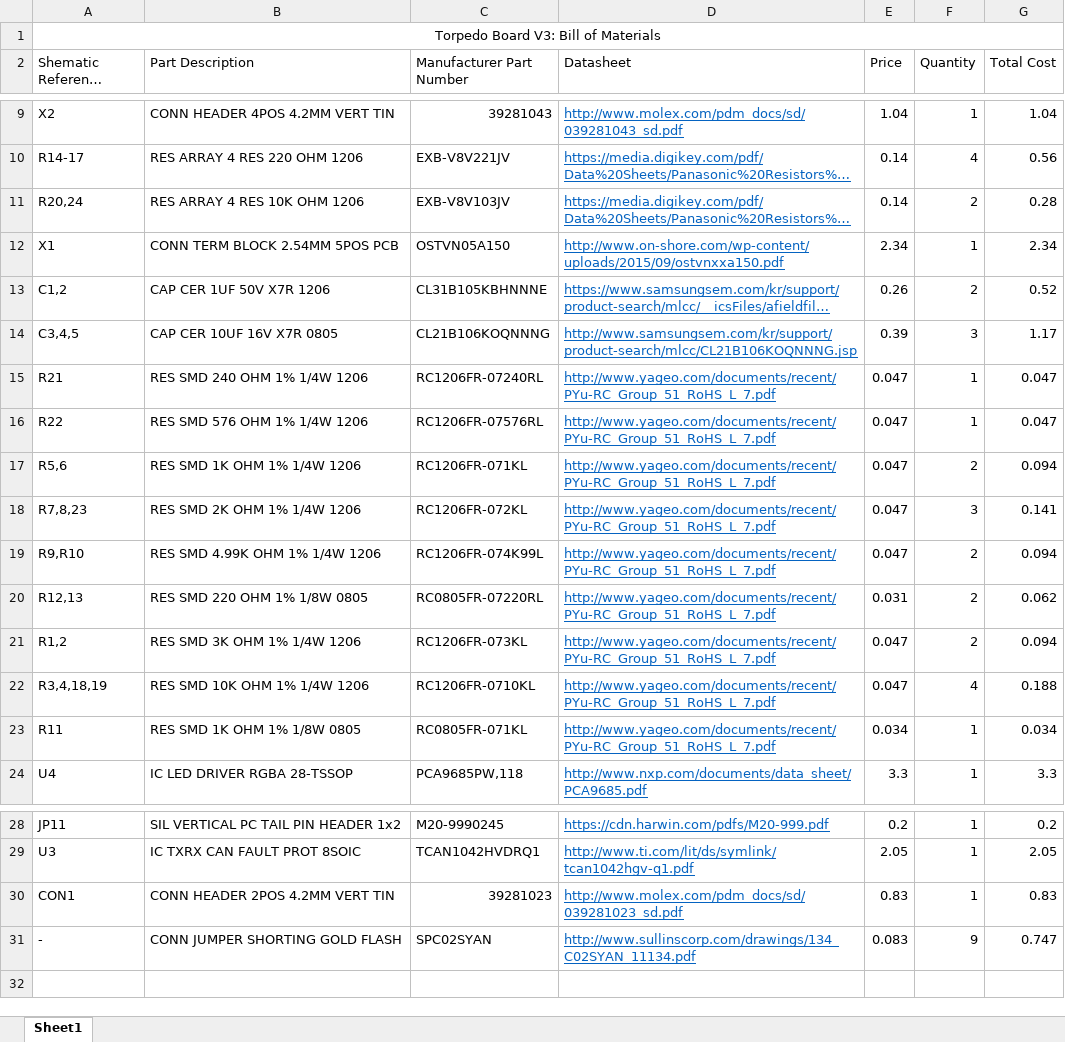
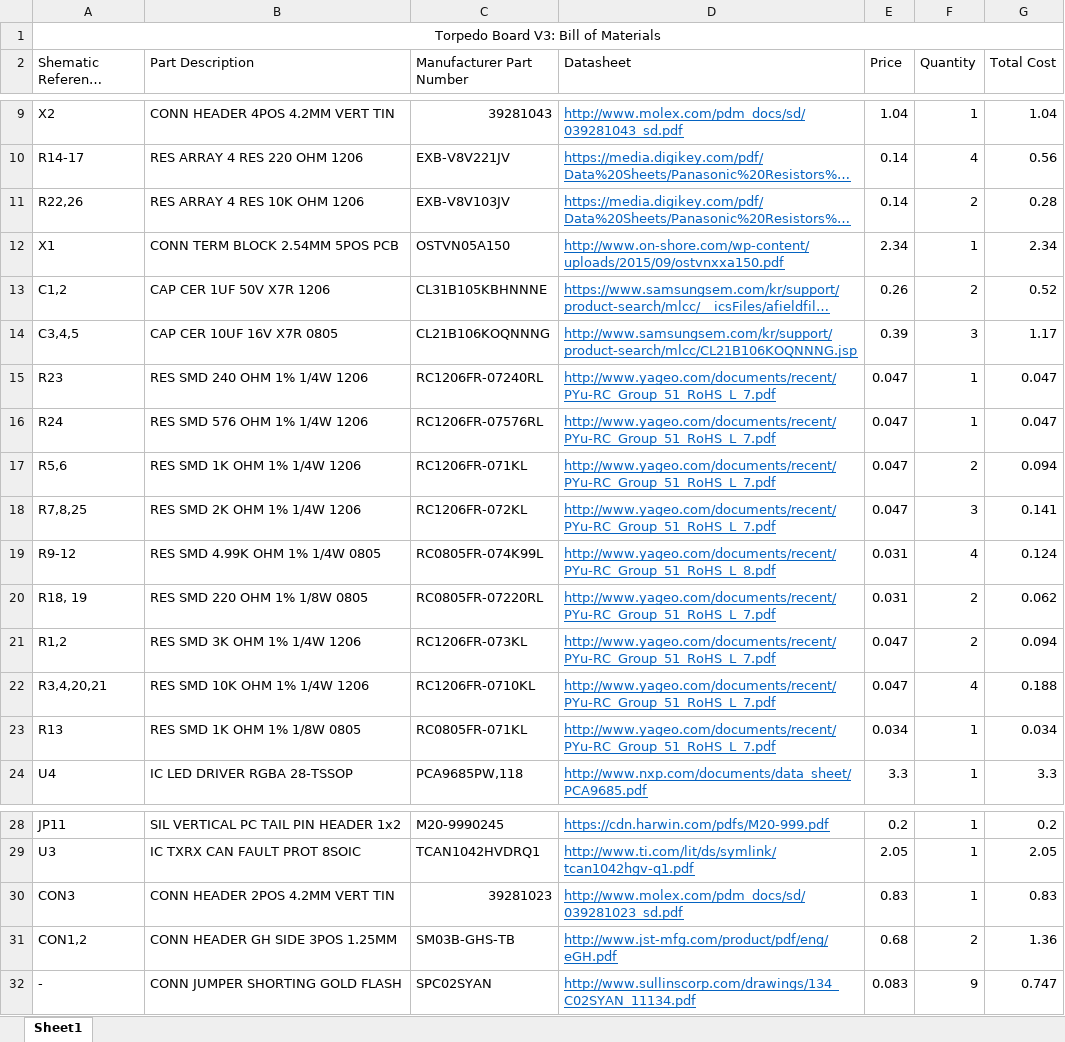
Before and after one commit to arvpUofA/au_hardware, an Excel workbook: dropper_torpedo/dropper_torpedo_BOM.xlsx, sheet Sheet1, drawn as a sheet; only a part is shown, gaps mark what is left out; long unchanged cells end in …; values as stored, in another font and other column widths than the file's, no borders; removed rows and columns are numbered as before the commit, all else as after; the diff names each change by its address in the sheet, - before the commit and + after, or states it on an @@ line.

```diff
--- a/dropper_torpedo/dropper_torpedo_BOM.xlsx (sheet Sheet1)
+++ b/dropper_torpedo/dropper_torpedo_BOM.xlsx (sheet Sheet1)
-A11 (Shematic Reference Number): R20,24
+A11 (Shematic Reference Number): R22,26
-A15 (Shematic Reference Number): R21
+A15 (Shematic Reference Number): R23
-A16 (Shematic Reference Number): R22
+A16 (Shematic Reference Number): R24
-A18 (Shematic Reference Number): R7,8,23
+A18 (Shematic Reference Number): R7,8,25
-row 19: R9,R10 | RES SMD 4.99K OHM 1% 1/4W 1206 | RC1206FR-074K99L | http://www.yageo.com/documents/recent/PYu-RC_Group_51_RoHS_L_7.pdf | 0.047 | 2 | 0.094
+row 19: R9-12 | RES SMD 4.99K OHM 1% 1/4W 0805 | RC0805FR-074K99L | http://www.yageo.com/documents/recent/PYu-RC_Group_51_RoHS_L_8.pdf | 0.031 | 4 | 0.124
-A20 (Shematic Reference Number): R12,13
+A20 (Shematic Reference Number): R18, 19
-A22 (Shematic Reference Number): R3,4,18,19
+A22 (Shematic Reference Number): R3,4,20,21
-A23 (Shematic Reference Number): R11
+A23 (Shematic Reference Number): R13
-A30 (Shematic Reference Number): CON1
+A30 (Shematic Reference Number): CON3
+row 31: CON1,2 | CONN HEADER GH SIDE 3POS 1.25MM | SM03B-GHS-TB | http://www.jst-mfg.com/product/pdf/eng/eGH.pdf | 0.68 | 2 | 1.36
```
Also changed, not shown: 17 other files.
